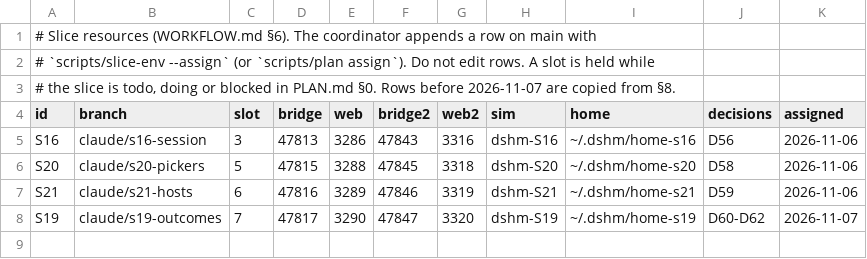
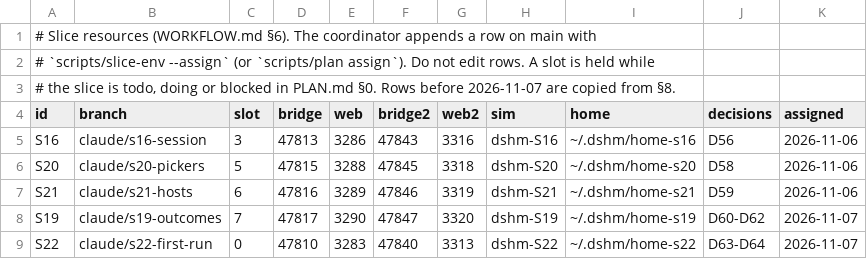
Before and after one commit to laichang/dsh-mobile, a TSV file: scripts/resources.tsv, drawn as a sheet; the diff names each change by its address in the sheet, - before the commit and + after, or states it on an @@ line.

```diff
--- a/scripts/resources.tsv
+++ b/scripts/resources.tsv
+row 9: S22 | claude/s22-first-run | 0 | 47810 | 3283 | 47840 | 3313 | dshm-S22 | ~/.dshm/home-s22 | D63-D64 | 2026-11-07
```
Also changed, not shown: 1 other file.
